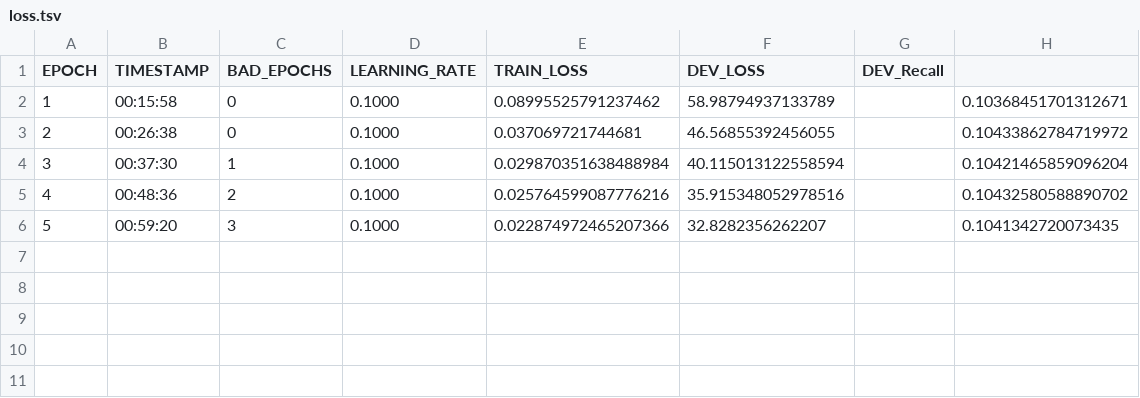
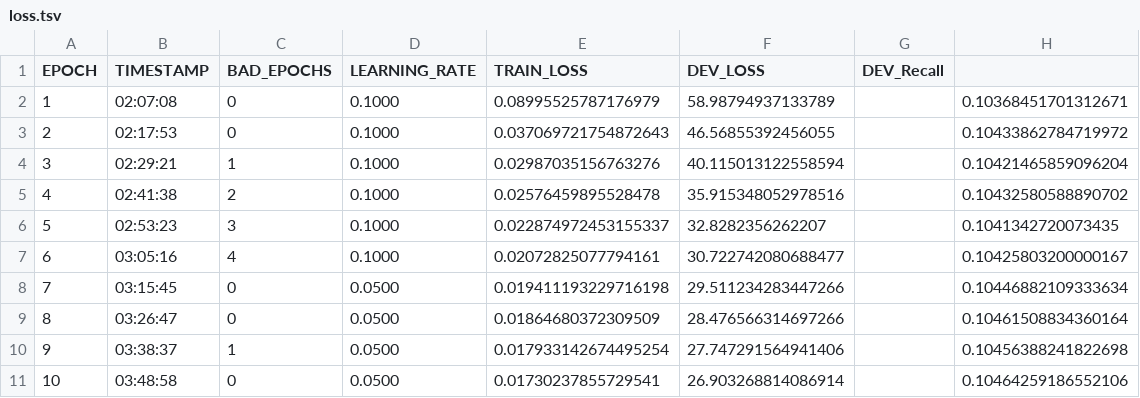
Before and after one commit to wuqi0704/MasterThesis_Tokenization, a TSV file: flair/resources/taggers/bilstm256/loss.tsv, drawn as a sheet.

```diff
--- a/flair/resources/taggers/bilstm256/loss.tsv
+++ b/flair/resources/taggers/bilstm256/loss.tsv
@@ -1,6 +1,11 @@
 EPOCH	TIMESTAMP	BAD_EPOCHS	LEARNING_RATE	TRAIN_LOSS	DEV_LOSS	DEV_Recall
-1	00:15:58	0	0.1000	0.08995525791237462	58.98794937133789		0.10368451701312671
-2	00:26:38	0	0.1000	0.037069721744681	46.56855392456055		0.10433862784719972
-3	00:37:30	1	0.1000	0.029870351638488984	40.115013122558594		0.10421465859096204
-4	00:48:36	2	0.1000	0.025764599087776216	35.915348052978516		0.10432580588890702
-5	00:59:20	3	0.1000	0.022874972465207366	32.8282356262207		0.1041342720073435
+1	02:07:08	0	0.1000	0.08995525787176979	58.98794937133789		0.10368451701312671
+2	02:17:53	0	0.1000	0.037069721754872643	46.56855392456055		0.10433862784719972
+3	02:29:21	1	0.1000	0.02987035156763276	40.115013122558594		0.10421465859096204
+4	02:41:38	2	0.1000	0.02576459895528478	35.915348052978516		0.10432580588890702
+5	02:53:23	3	0.1000	0.022874972453155337	32.8282356262207		0.1041342720073435
+6	03:05:16	4	0.1000	0.02072825077794161	30.722742080688477		0.10425803200000167
+7	03:15:45	0	0.0500	0.019411193229716198	29.511234283447266		0.10446882109333634
+8	03:26:47	0	0.0500	0.01864680372309509	28.476566314697266		0.10461508834360164
+9	03:38:37	1	0.0500	0.017933142674495254	27.747291564941406		0.10456388241822698
+10	03:48:58	0	0.0500	0.01730237855729541	26.903268814086914		0.10464259186552106
```
Also changed, not shown: 2 other files.
